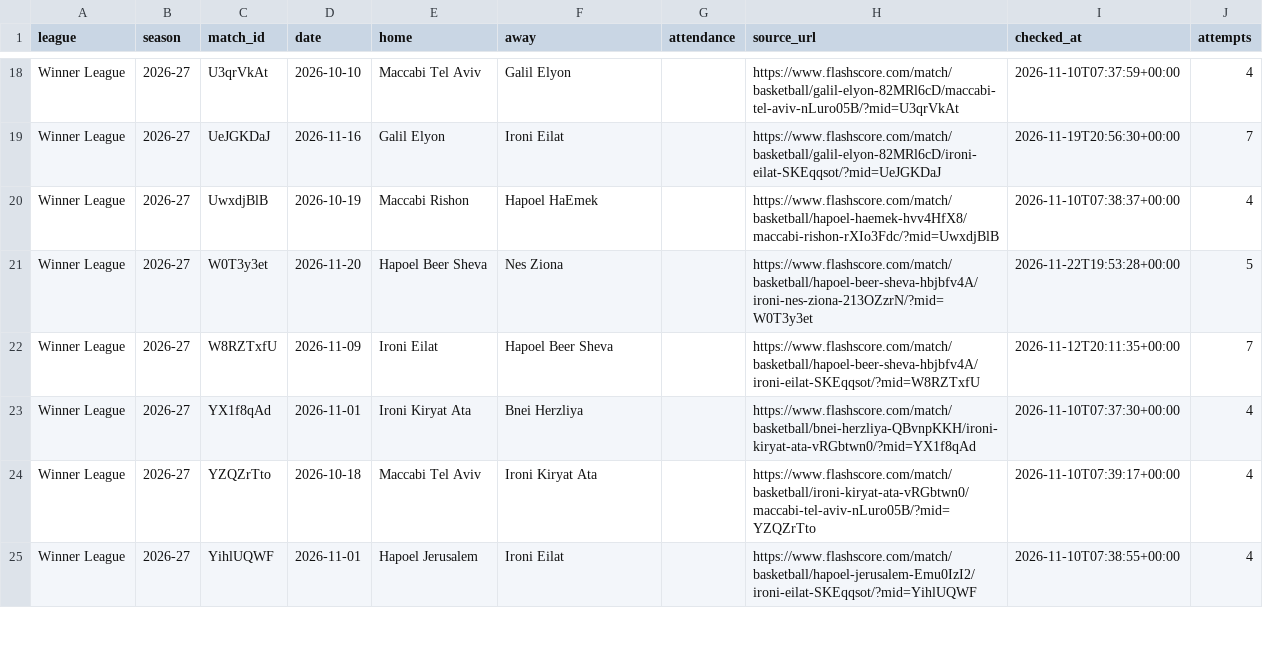
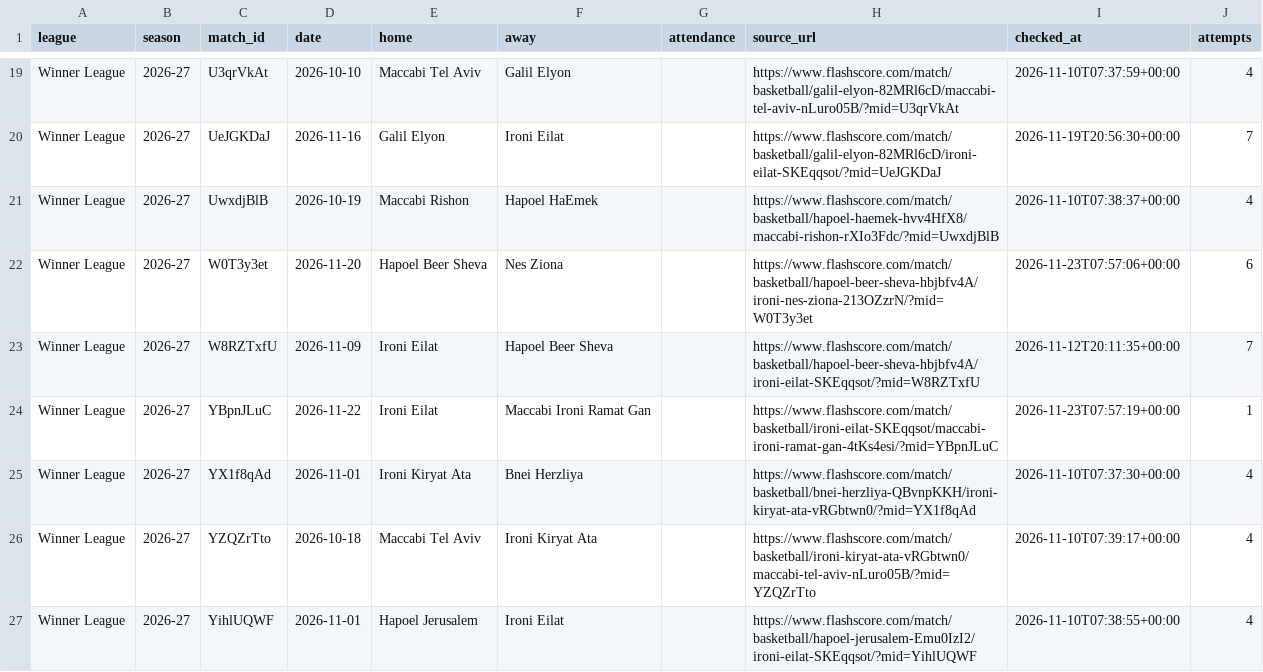
Before and after one commit to andriuspanama/ACBattendance, a CSV file: data/isr/flashscore/matches.csv, drawn as a sheet; only a part is shown, gaps mark what is left out; the diff covers the shown part only.

```diff
--- a/data/isr/flashscore/matches.csv
+++ b/data/isr/flashscore/matches.csv
@@ -20,4 +21,5 @@ Winner League,2026-27,UeJGKDaJ,2026-11-16,Galil Elyon,Ironi Eilat,,https://www.f
 Winner League,2026-27,UwxdjBlB,2026-10-19,Maccabi Rishon,Hapoel HaEmek,,https://www.flashscore.com/match/basketball/hapoel-haemek-hvv4HfX8/maccabi-rishon-rXIo3Fdc/?mid=UwxdjBlB,2026-11-10T07:38:37+00:00,4
-Winner League,2026-27,W0T3y3et,2026-11-20,Hapoel Beer Sheva,Nes Ziona,,https://www.flashscore.com/match/basketball/hapoel-beer-sheva-hbjbfv4A/ironi-nes-ziona-213OZzrN/?mid=W0T3y3et,2026-11-22T19:53:28+00:00,5
+Winner League,2026-27,W0T3y3et,2026-11-20,Hapoel Beer Sheva,Nes Ziona,,https://www.flashscore.com/match/basketball/hapoel-beer-sheva-hbjbfv4A/ironi-nes-ziona-213OZzrN/?mid=W0T3y3et,2026-11-23T07:57:06+00:00,6
 Winner League,2026-27,W8RZTxfU,2026-11-09,Ironi Eilat,Hapoel Beer Sheva,,https://www.flashscore.com/match/basketball/hapoel-beer-sheva-hbjbfv4A/ironi-eilat-SKEqqsot/?mid=W8RZTxfU,2026-11-12T20:11:35+00:00,7
+Winner League,2026-27,YBpnJLuC,2026-11-22,Ironi Eilat,Maccabi Ironi Ramat Gan,,https://www.flashscore.com/match/basketball/ironi-eilat-SKEqqsot/maccabi-ironi-ramat-gan-4tKs4esi/?mid=YBpnJLuC,2026-11-23T07:57:19+00:00,1
 Winner League,2026-27,YX1f8qAd,2026-11-01,Ironi Kiryat Ata,Bnei Herzliya,,https://www.flashscore.com/match/basketball/bnei-herzliya-QBvnpKKH/ironi-kiryat-ata-vRGbtwn0/?mid=YX1f8qAd,2026-11-10T07:37:30+00:00,4
```
Also changed, not shown: 2 added rows and 6 edited cells elsewhere in this file, data/isr/matches.csv, 3 other files.
